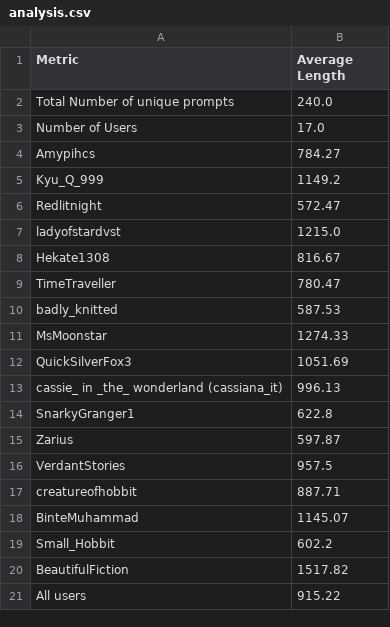
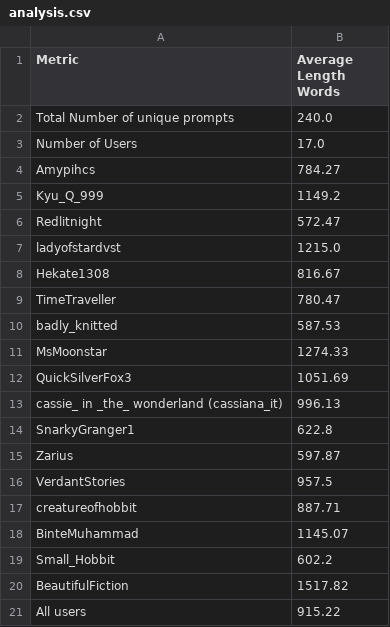
Before and after one commit to Nish-19/Persona-Story-Gen, a CSV file: datasets/AO3/analysis.csv, drawn as a sheet.

Commit message:
edit data analysis

```diff
--- a/datasets/AO3/analysis.csv
+++ b/datasets/AO3/analysis.csv
@@ -1,2 +1,2 @@
-Metric,Average Length
+Metric,Average Length Words
 Total Number of unique prompts,240.0
```
Also changed, not shown: datasets/Reddit/analysis.csv, 1 other file.
